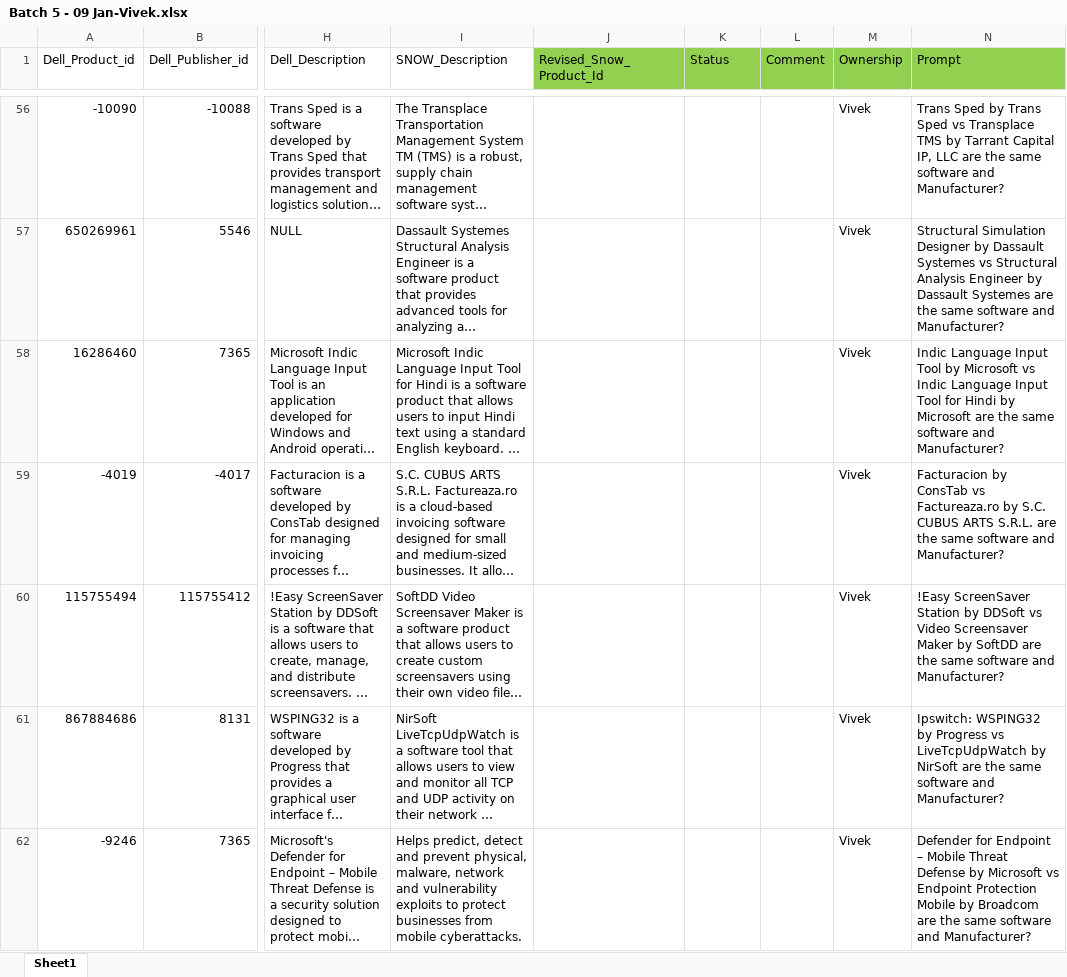
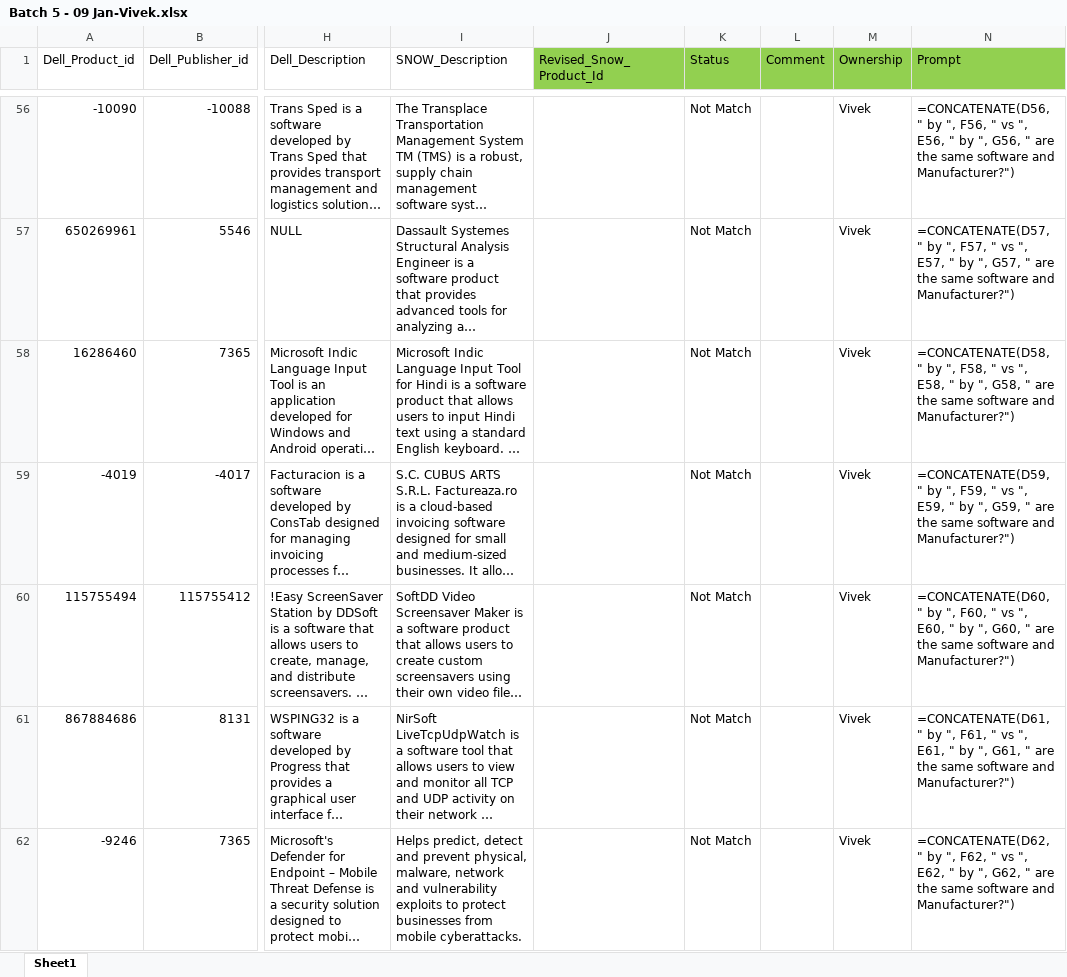
Before and after one commit to VivekGiri-creator/Excel_Compraison-Task, an Excel workbook: Batch 5 - 09 Jan-Vivek.xlsx, sheet Sheet1, drawn as a sheet; only a part is shown, gaps mark what is left out; long unchanged cells end in …; values as stored, in another font and other column widths than the file's, no borders; formulas without a stored value are shown as written; the diff covers the shown part only; the diff names each change by its address in the sheet, - before the commit and + after, or states it on an @@ line.

```diff
--- a/Batch 5 - 09 Jan-Vivek.xlsx (sheet Sheet1)
+++ b/Batch 5 - 09 Jan-Vivek.xlsx (sheet Sheet1)
-K56:K62 (Status): (empty)
+K56:K62 (Status): Not Match
-N56 (Prompt): Trans Sped by Trans Sped vs Transplace TMS by Tarrant Capital IP, LLC are the same software and Manufacturer?
+N56 (Prompt): =CONCATENATE(D56, " by ", F56, " vs ", E56, " by ", G56, " are the same software and Manufacturer?")
-N57 (Prompt): Structural Simulation Designer by Dassault Systemes vs Structural Analysis Engineer by Dassault Systemes are the same software and Manufacturer?
+N57 (Prompt): =CONCATENATE(D57, " by ", F57, " vs ", E57, " by ", G57, " are the same software and Manufacturer?")
-N58 (Prompt): Indic Language Input Tool by Microsoft vs Indic Language Input Tool for Hindi by Microsoft are the same software and Manufacturer?
+N58 (Prompt): =CONCATENATE(D58, " by ", F58, " vs ", E58, " by ", G58, " are the same software and Manufacturer?")
-N59 (Prompt): Facturacion by ConsTab vs Factureaza.ro by S.C. CUBUS ARTS S.R.L. are the same software and Manufacturer?
+N59 (Prompt): =CONCATENATE(D59, " by ", F59, " vs ", E59, " by ", G59, " are the same software and Manufacturer?")
-N60 (Prompt): !Easy ScreenSaver Station by DDSoft vs Video Screensaver Maker by SoftDD are the same software and Manufacturer?
+N60 (Prompt): =CONCATENATE(D60, " by ", F60, " vs ", E60, " by ", G60, " are the same software and Manufacturer?")
-N61 (Prompt): Ipswitch: WSPING32 by Progress vs LiveTcpUdpWatch by NirSoft are the same software and Manufacturer?
+N61 (Prompt): =CONCATENATE(D61, " by ", F61, " vs ", E61, " by ", G61, " are the same software and Manufacturer?")
-N62 (Prompt): Defender for Endpoint – Mobile Threat Defense by Microsoft vs Endpoint Protection Mobile by Broadcom are the same software and Manufacturer?
+N62 (Prompt): =CONCATENATE(D62, " by ", F62, " vs ", E62, " by ", G62, " are the same software and Manufacturer?")
```
Also changed, not shown: 286 edited cells elsewhere in this sheet.
